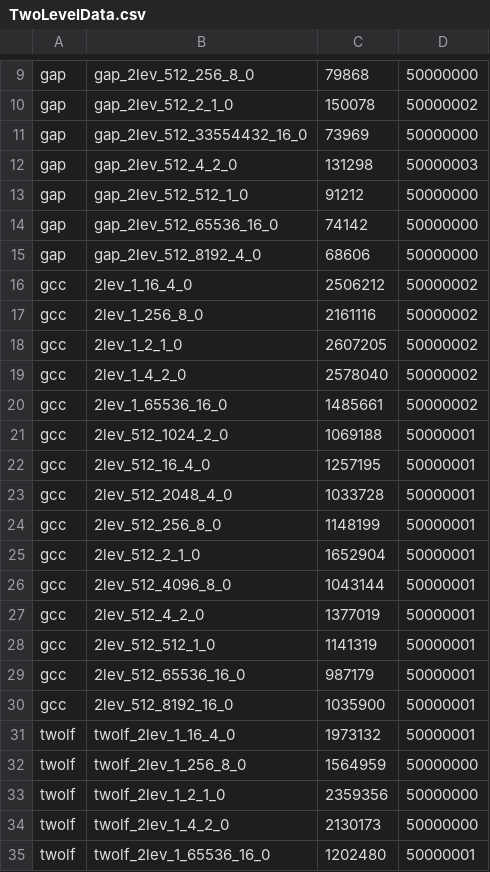
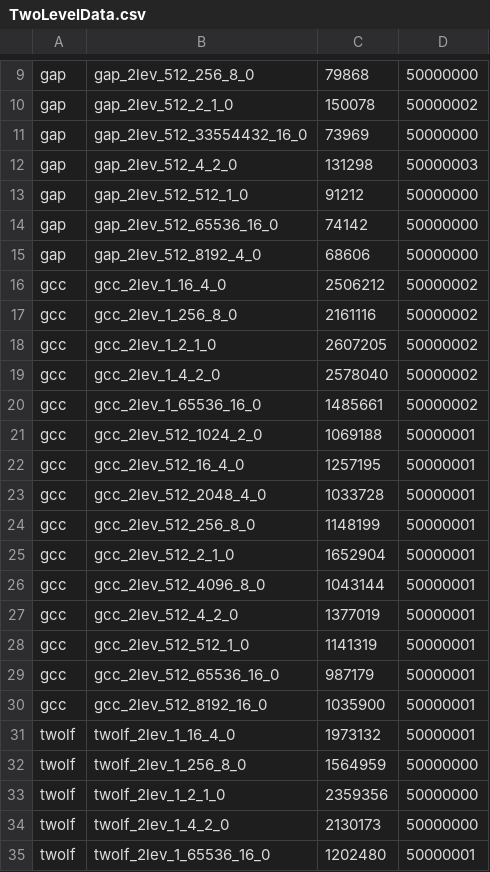
Before and after one commit to sdh31/BranchPredictionComparison, a CSV file: TwoLevelData.csv, drawn as a sheet; only a part is shown, gaps mark what is left out.

```diff
--- a/TwoLevelData.csv
+++ b/TwoLevelData.csv
@@ -15,17 +15,17 @@ gap,gap_2lev_512_65536_16_0,74142,50000000
 gap,gap_2lev_512_8192_4_0,68606,50000000
-gcc,2lev_1_16_4_0,2506212,50000002
-gcc,2lev_1_256_8_0,2161116,50000002
-gcc,2lev_1_2_1_0,2607205,50000002
-gcc,2lev_1_4_2_0,2578040,50000002
-gcc,2lev_1_65536_16_0,1485661,50000002
-gcc,2lev_512_1024_2_0,1069188,50000001
-gcc,2lev_512_16_4_0,1257195,50000001
-gcc,2lev_512_2048_4_0,1033728,50000001
-gcc,2lev_512_256_8_0,1148199,50000001
-gcc,2lev_512_2_1_0,1652904,50000001
-gcc,2lev_512_4096_8_0,1043144,50000001
-gcc,2lev_512_4_2_0,1377019,50000001
-gcc,2lev_512_512_1_0,1141319,50000001
-gcc,2lev_512_65536_16_0,987179,50000001
-gcc,2lev_512_8192_16_0,1035900,50000001
+gcc,gcc_2lev_1_16_4_0,2506212,50000002
+gcc,gcc_2lev_1_256_8_0,2161116,50000002
+gcc,gcc_2lev_1_2_1_0,2607205,50000002
+gcc,gcc_2lev_1_4_2_0,2578040,50000002
+gcc,gcc_2lev_1_65536_16_0,1485661,50000002
+gcc,gcc_2lev_512_1024_2_0,1069188,50000001
+gcc,gcc_2lev_512_16_4_0,1257195,50000001
+gcc,gcc_2lev_512_2048_4_0,1033728,50000001
+gcc,gcc_2lev_512_256_8_0,1148199,50000001
+gcc,gcc_2lev_512_2_1_0,1652904,50000001
+gcc,gcc_2lev_512_4096_8_0,1043144,50000001
+gcc,gcc_2lev_512_4_2_0,1377019,50000001
+gcc,gcc_2lev_512_512_1_0,1141319,50000001
+gcc,gcc_2lev_512_65536_16_0,987179,50000001
+gcc,gcc_2lev_512_8192_16_0,1035900,50000001
 twolf,twolf_2lev_1_16_4_0,1973132,50000001
```
Also changed, not shown: 15 other files.
